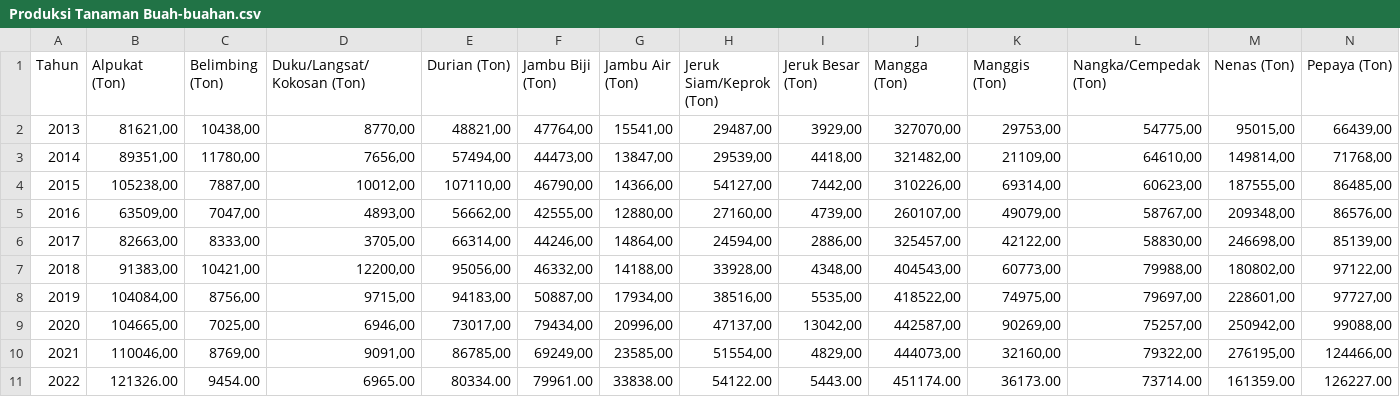
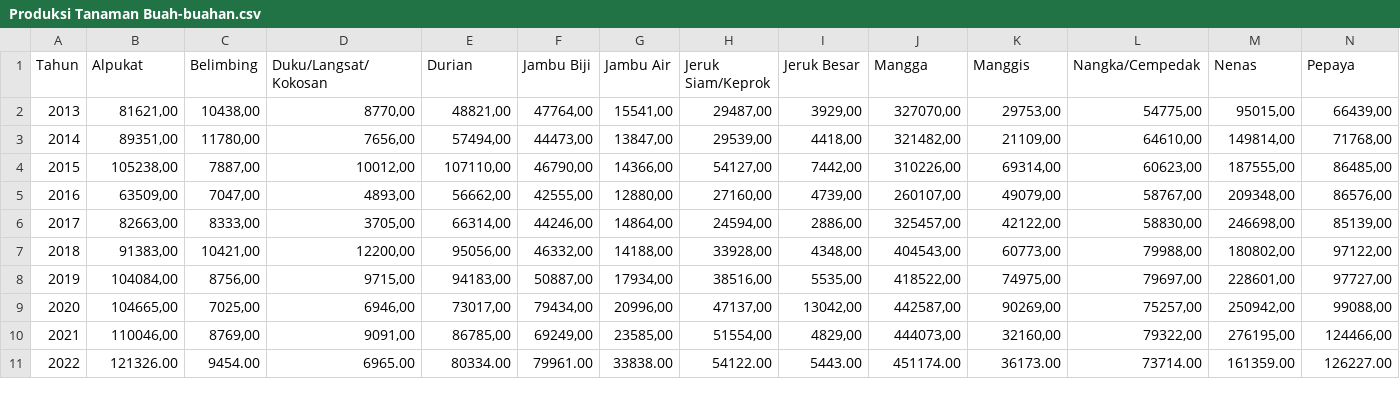
Before and after one commit to asyrianirya/Dataset, a CSV file: Produksi Tanaman Buah-buahan.csv, drawn as a sheet; only a part is shown; the diff covers the shown part only; the diff names each change by its address in the sheet, - before the commit and + after, or states it on an @@ line.

Commit message:
Update Produksi Tanaman Buah-buahan.csv

```diff
--- a/Produksi Tanaman Buah-buahan.csv
+++ b/Produksi Tanaman Buah-buahan.csv
-B1: Alpukat (Ton)
+B1: Alpukat
-C1: Belimbing (Ton)
+C1: Belimbing
-D1: Duku/Langsat/Kokosan (Ton)
+D1: Duku/Langsat/Kokosan
-E1: Durian (Ton)
+E1: Durian
-F1: Jambu Biji (Ton)
+F1: Jambu Biji
-G1: Jambu Air (Ton)
+G1: Jambu Air
-H1: Jeruk Siam/Keprok (Ton)
+H1: Jeruk Siam/Keprok
-I1: Jeruk Besar (Ton)
+I1: Jeruk Besar
-J1: Mangga (Ton)
+J1: Mangga
-K1: Manggis (Ton)
+K1: Manggis
-L1: Nangka/Cempedak (Ton)
+L1: Nangka/Cempedak
-M1: Nenas (Ton)
+M1: Nenas
-N1: Pepaya (Ton)
+N1: Pepaya
```
Also changed, not shown: 13 edited cells elsewhere in this file.
